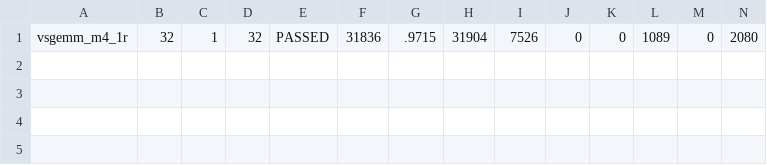
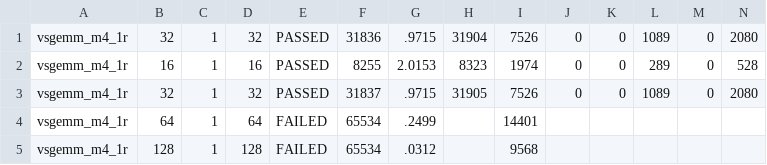
Before and after one commit to WWeiying/ara, a CSV file: hardware/blas_sweep_out/vsgemm_m4_1r.csv, drawn as a sheet; only a part is shown; rows hold the shown columns only; the diff names each change by its address in the sheet, - before the commit and + after, or states it on an @@ line.

```diff
--- a/hardware/blas_sweep_out/vsgemm_m4_1r.csv
+++ b/hardware/blas_sweep_out/vsgemm_m4_1r.csv
+row 2: vsgemm_m4_1r | 16 | 1 | 16 | PASSED | 8255 | 2.0153 | 8323 | 1974 | 0 | 0 | 289 | 0 | 528
+row 3: vsgemm_m4_1r | 32 | 1 | 32 | PASSED | 31837 | .9715 | 31905 | 7526 | 0 | 0 | 1089 | 0 | 2080
+row 4: vsgemm_m4_1r | 64 | 1 | 64 | FAILED | 65534 | .2499 |  | 14401
+row 5: vsgemm_m4_1r | 128 | 1 | 128 | FAILED | 65534 | .0312 |  | 9568
```
Also changed, not shown: hardware/blas_sweep_out/all.csv, hardware/blas_sweep_out/vsgemm_m4_2r.csv, 49 other files.
